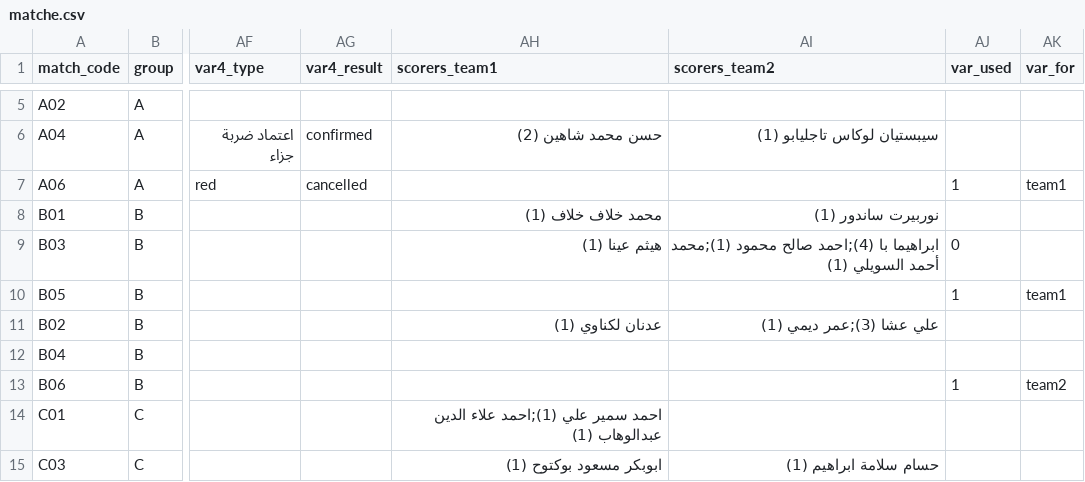
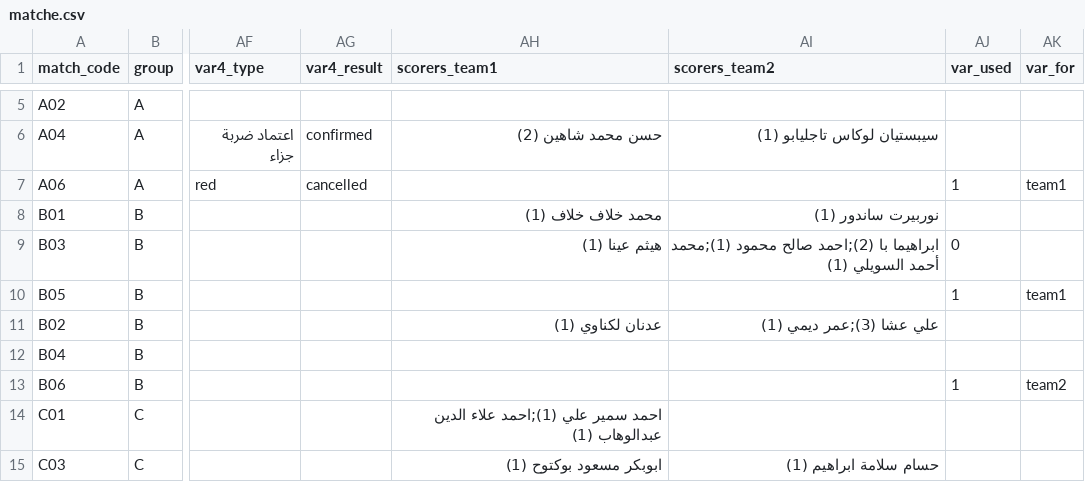
Before and after one commit to gido70/Mansour-Bin-Zaid-Cup--2026, a CSV file: data/matche.csv, drawn as a sheet; only a part is shown, gaps mark what is left out; the diff names each change by its address in the sheet, - before the commit and + after, or states it on an @@ line.

Commit message:
Add files via upload

```diff
--- a/data/matche.csv
+++ b/data/matche.csv
-AI9 (scorers_team2): ابراهيما با (4);احمد صالح محمود…
+AI9 (scorers_team2): ابراهيما با (2);احمد صالح محمود…
```
